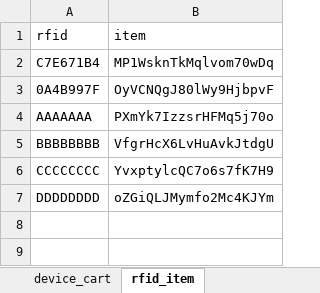
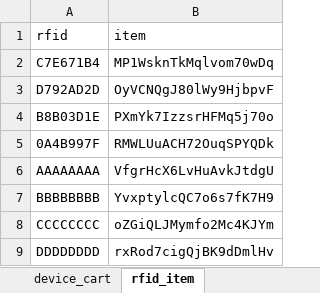
Before and after one commit to jianyiee96/sMart-PI-edge, an Excel workbook: files/mapping.xlsx, sheet rfid_item, drawn as a sheet; values as stored, in another font and other column widths than the file's, no borders; table styles not drawn; removed rows and columns are numbered as before the commit, all else as after; the diff names each change by its address in the sheet, - before the commit and + after, or states it on an @@ line.

```diff
--- a/files/mapping.xlsx (sheet rfid_item)
+++ b/files/mapping.xlsx (sheet rfid_item)
+row 3: D792AD2D | OyVCNQgJ80lWy9HjbpvF
+row 4: B8B03D1E | PXmYk7IzzsrHFMq5j70o
-B5 (item): OyVCNQgJ80lWy9HjbpvF
+B5 (item): RMWLUuACH72OuqSPYQDk
-row 4: AAAAAAA | PXmYk7IzzsrHFMq5j70o
+row 6: AAAAAAAA | VfgrHcX6LvHuAvkJtdgU
-B7 (item): VfgrHcX6LvHuAvkJtdgU
+B7 (item): YvxptylcQC7o6s7fK7H9
-B8 (item): YvxptylcQC7o6s7fK7H9
+B8 (item): oZGiQLJMymfo2Mc4KJYm
-B9 (item): oZGiQLJMymfo2Mc4KJYm
+B9 (item): rxRod7cigQjBK9dDmlHv
```
Also changed, not shown: sheet device_cart, 1 other file.
